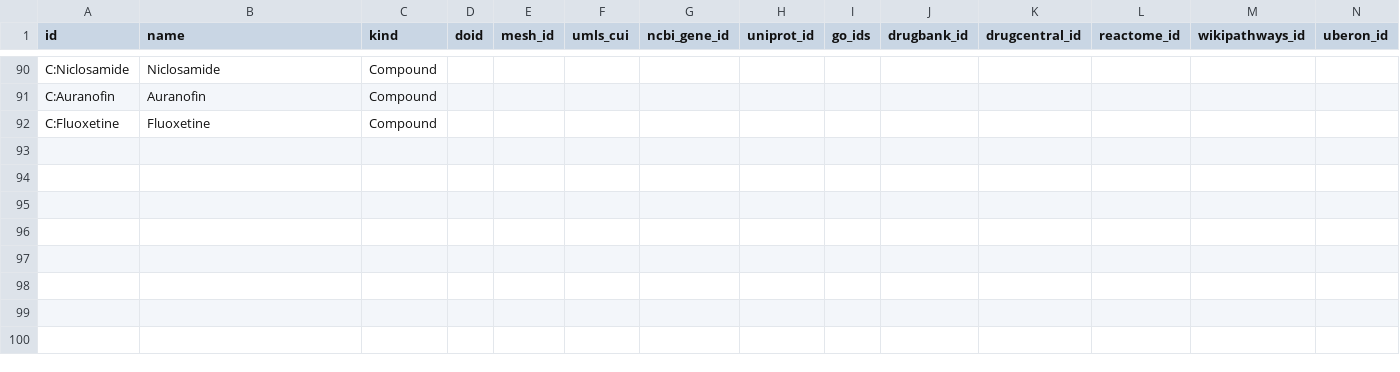
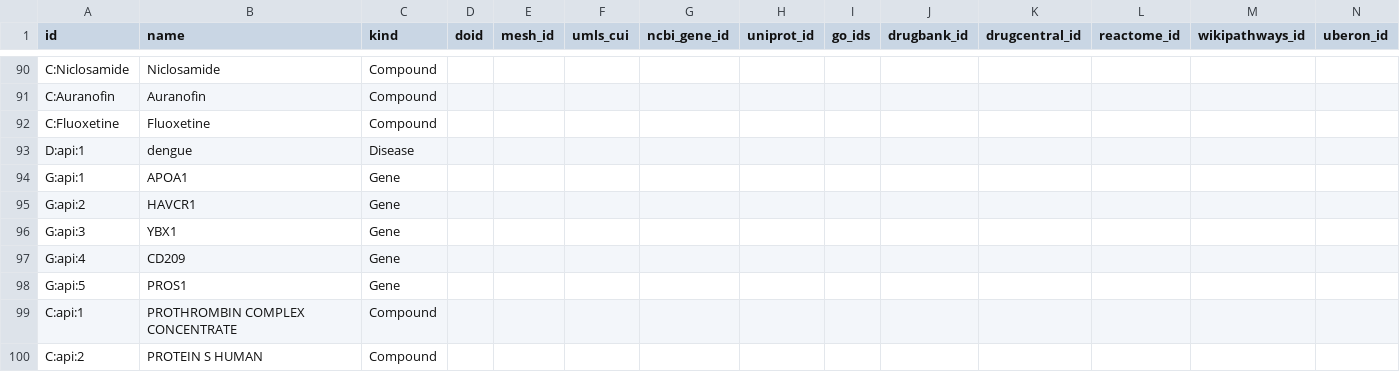
Before and after one commit to faraimupfuti/biosynth-ntd-kg, a CSV file: data/nodes.csv, drawn as a sheet; only a part is shown, gaps mark what is left out; rows hold the shown columns only; the diff names each change by its address in the sheet, - before the commit and + after, or states it on an @@ line.

```diff
--- a/data/nodes.csv
+++ b/data/nodes.csv
+row 93: D:api:1 | dengue | Disease
+row 94: G:api:1 | APOA1 | Gene
+row 95: G:api:2 | HAVCR1 | Gene
+row 96: G:api:3 | YBX1 | Gene
+row 97: G:api:4 | CD209 | Gene
+row 98: G:api:5 | PROS1 | Gene
+row 99: C:api:1 | PROTHROMBIN COMPLEX CONCENTRATE | Compound
+row 100: C:api:2 | PROTEIN S HUMAN | Compound
```
Also changed, not shown: data/edges.csv, 4 other files.
